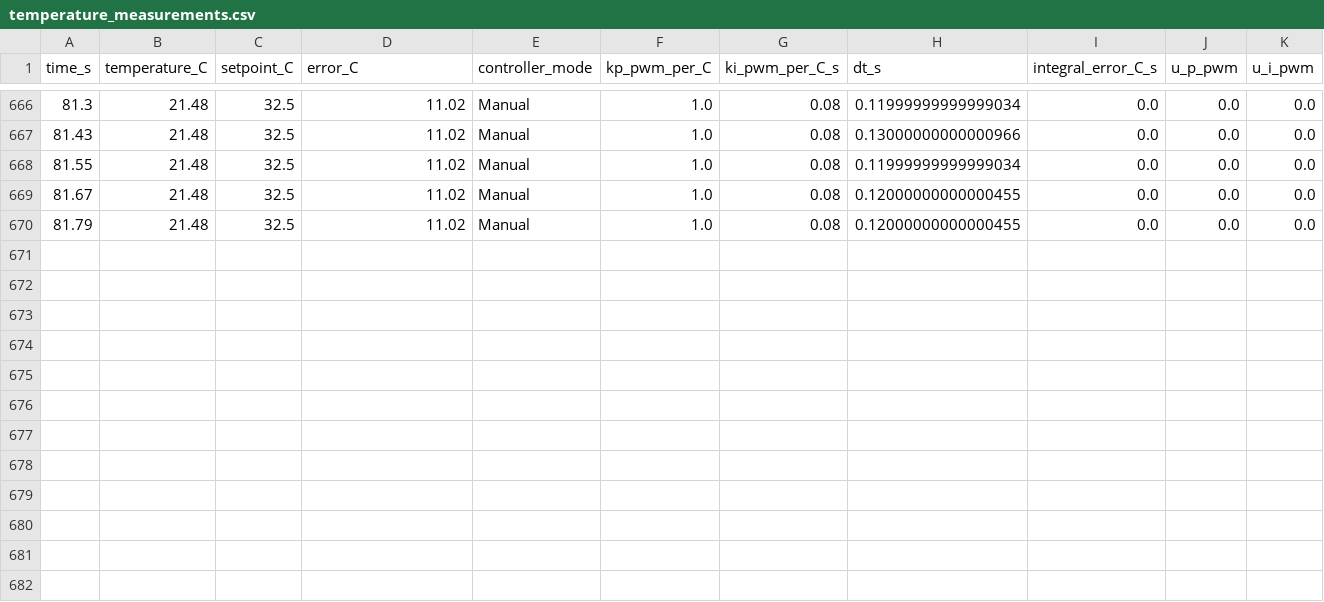
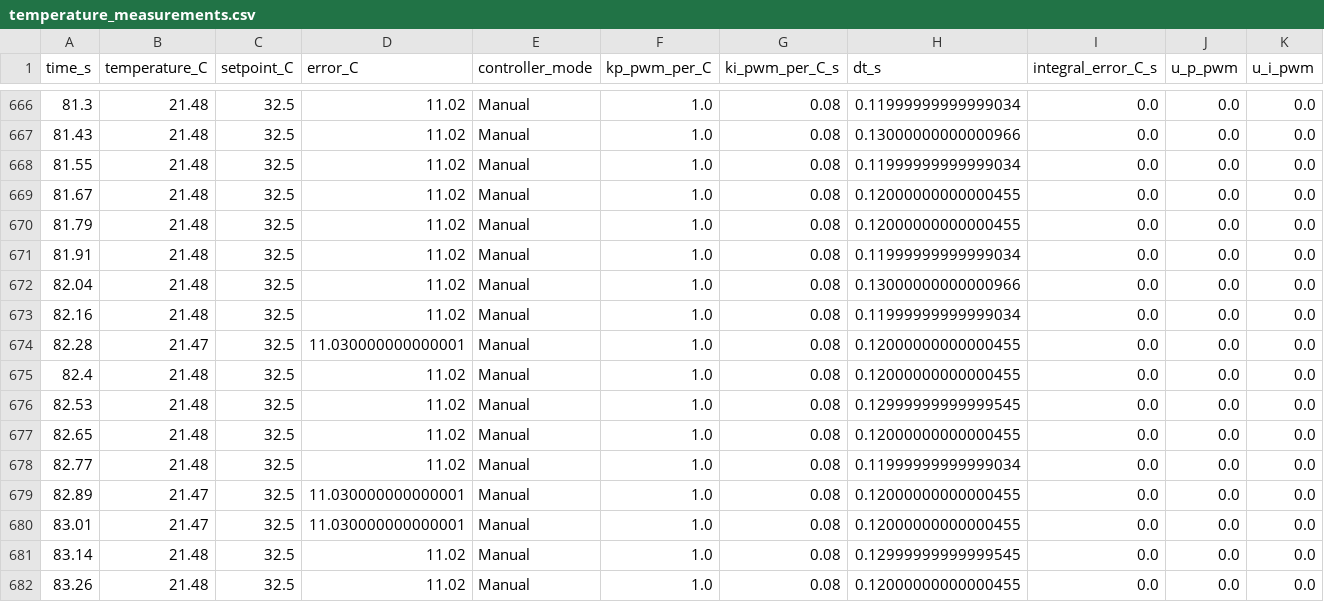
Before and after one commit to benkadener/Kadener_Wijnaendts_Module6, a CSV file: temperature_measurements.csv, drawn as a sheet; only a part is shown, gaps mark what is left out; rows hold the shown columns only; the diff names each change by its address in the sheet, - before the commit and + after, or states it on an @@ line.

Commit message:
Update temperature_measurements.csv

```diff
--- a/temperature_measurements.csv
+++ b/temperature_measurements.csv
+row 671: 81.91 | 21.48 | 32.5 | 11.02 | Manual | 1.0 | 0.08 | 0.11999999999999034 | 0.0 | 0.0 | 0.0
+row 672: 82.04 | 21.48 | 32.5 | 11.02 | Manual | 1.0 | 0.08 | 0.13000000000000966 | 0.0 | 0.0 | 0.0
+row 673: 82.16 | 21.48 | 32.5 | 11.02 | Manual | 1.0 | 0.08 | 0.11999999999999034 | 0.0 | 0.0 | 0.0
+row 674: 82.28 | 21.47 | 32.5 | 11.030000000000001 | Manual | 1.0 | 0.08 | 0.12000000000000455 | 0.0 | 0.0 | 0.0
+row 675: 82.4 | 21.48 | 32.5 | 11.02 | Manual | 1.0 | 0.08 | 0.12000000000000455 | 0.0 | 0.0 | 0.0
+row 676: 82.53 | 21.48 | 32.5 | 11.02 | Manual | 1.0 | 0.08 | 0.12999999999999545 | 0.0 | 0.0 | 0.0
+row 677: 82.65 | 21.48 | 32.5 | 11.02 | Manual | 1.0 | 0.08 | 0.12000000000000455 | 0.0 | 0.0 | 0.0
+row 678: 82.77 | 21.48 | 32.5 | 11.02 | Manual | 1.0 | 0.08 | 0.11999999999999034 | 0.0 | 0.0 | 0.0
+row 679: 82.89 | 21.47 | 32.5 | 11.030000000000001 | Manual | 1.0 | 0.08 | 0.12000000000000455 | 0.0 | 0.0 | 0.0
+row 680: 83.01 | 21.47 | 32.5 | 11.030000000000001 | Manual | 1.0 | 0.08 | 0.12000000000000455 | 0.0 | 0.0 | 0.0
+row 681: 83.14 | 21.48 | 32.5 | 11.02 | Manual | 1.0 | 0.08 | 0.12999999999999545 | 0.0 | 0.0 | 0.0
+row 682: 83.26 | 21.48 | 32.5 | 11.02 | Manual | 1.0 | 0.08 | 0.12000000000000455 | 0.0 | 0.0 | 0.0
```
